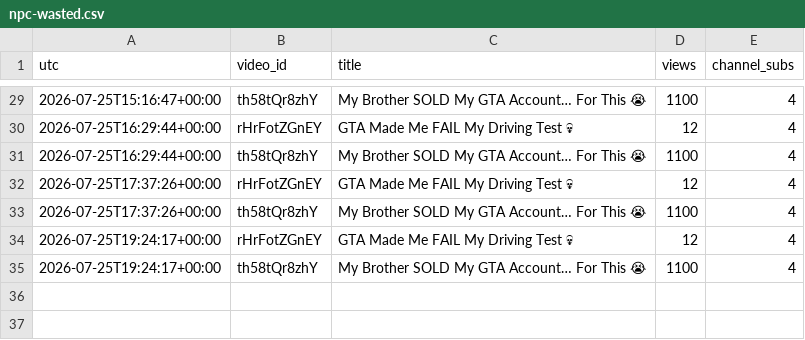
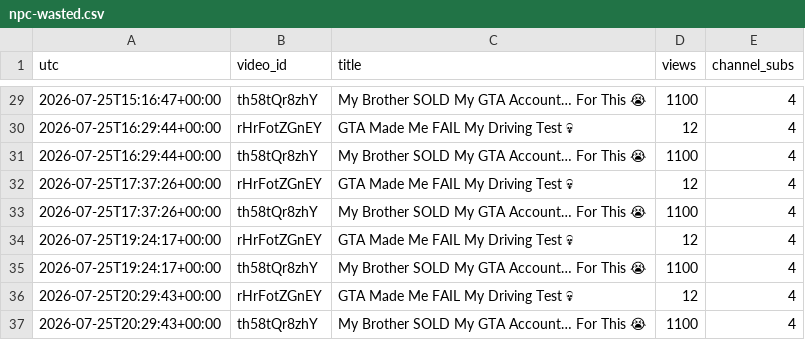
Before and after one commit to keegan-07/yt-stats, a CSV file: stats/npc-wasted.csv, drawn as a sheet; only a part is shown, gaps mark what is left out.

```diff
--- a/stats/npc-wasted.csv
+++ b/stats/npc-wasted.csv
@@ -35 +35,3 @@ utc,video_id,title,views,channel_subs
 2026-07-25T19:24:17+00:00,th58tQr8zhY,My Brother SOLD My GTA Account… For This 😭,1100,4
+2026-07-25T20:29:43+00:00,rHrFotZGnEY,GTA Made Me FAIL My Driving Test 💀,12,4
+2026-07-25T20:29:43+00:00,th58tQr8zhY,My Brother SOLD My GTA Account… For This 😭,1100,4
```
